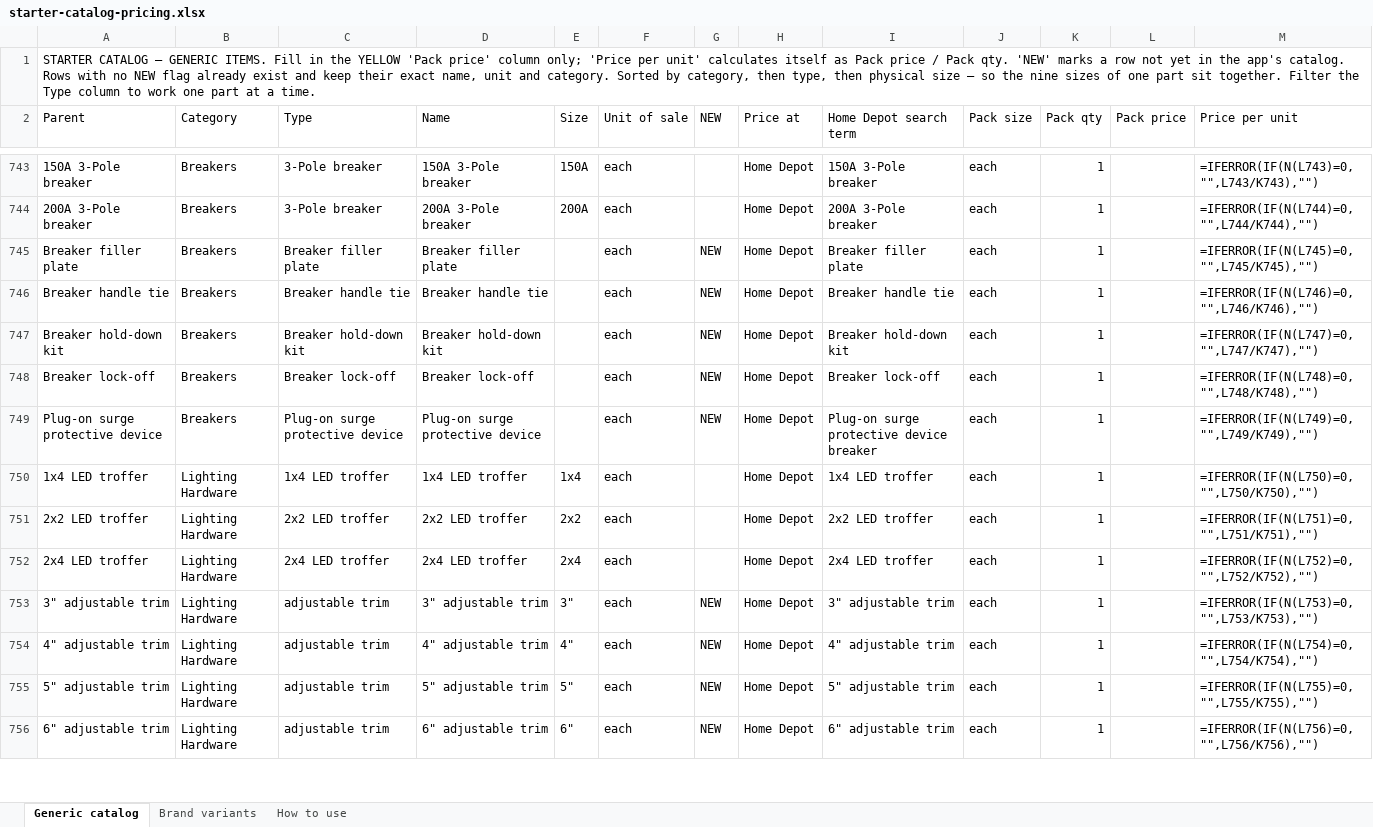
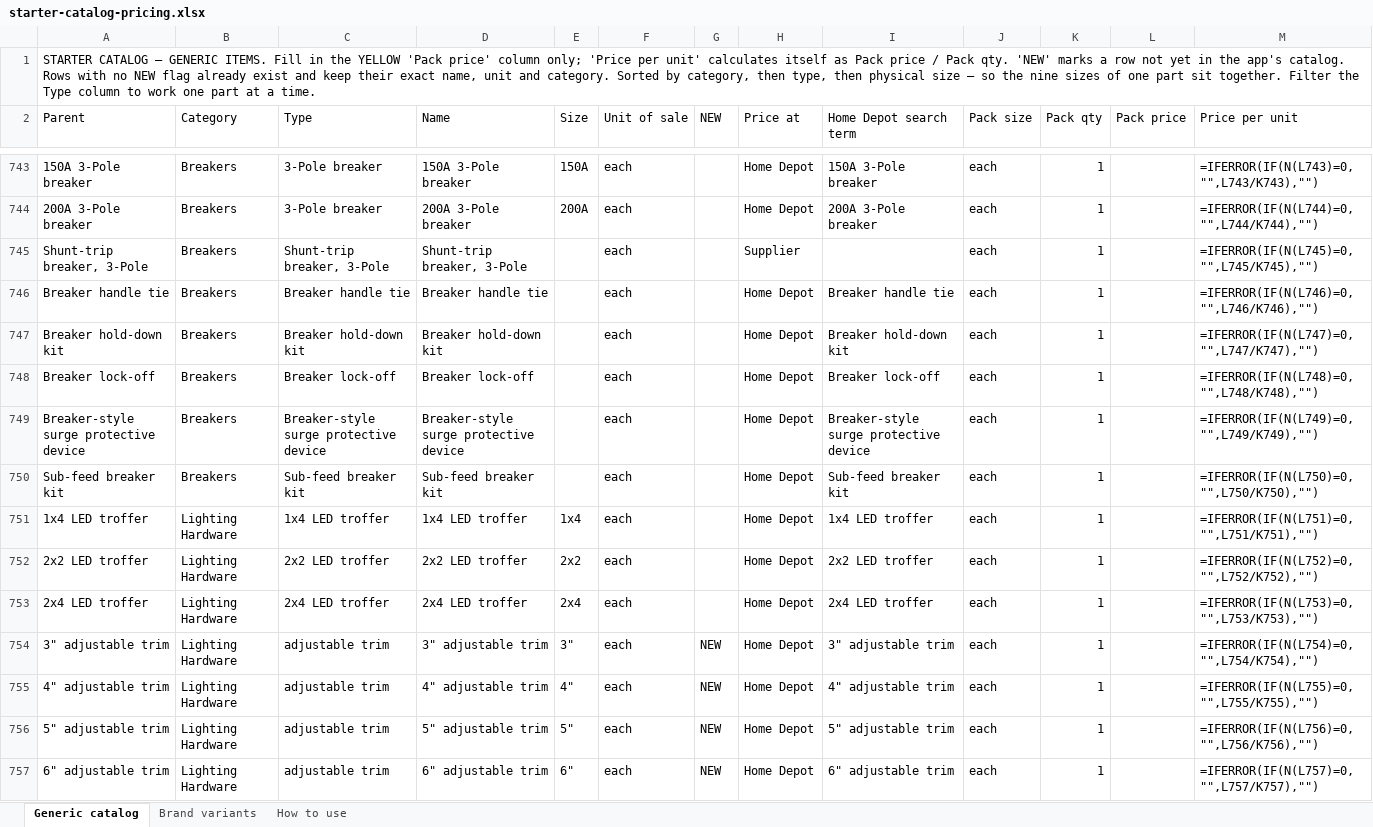
Before and after one commit to Jnicoara/BidRender, an Excel workbook: pricing/starter-catalog-pricing.xlsx, sheet Generic catalog, drawn as a sheet; only a part is shown, gaps mark what is left out; values as stored, in another font and other column widths than the file's, no cell formats; formulas without a stored value are shown as written; addresses are those after the commit; the diff covers the shown part only; the diff names each change by its address in the sheet, - before the commit and + after, or states it on an @@ line.

```diff
--- a/pricing/starter-catalog-pricing.xlsx (sheet Generic catalog)
+++ b/pricing/starter-catalog-pricing.xlsx (sheet Generic catalog)
-A745 (Parent): Breaker filler plate
+A745 (Parent): Shunt-trip breaker, 3-Pole
-C745 (Type): Breaker filler plate
+C745 (Type): Shunt-trip breaker, 3-Pole
-D745 (Name): Breaker filler plate
+D745 (Name): Shunt-trip breaker, 3-Pole
-G745:G749 (NEW): NEW
+G745:G749 (NEW): (empty)
-H745 (Price at): Home Depot
+H745 (Price at): Supplier
-I745 (Home Depot search term): Breaker filler plate
+I745 (Home Depot search term): (empty)
-A749 (Parent): Plug-on surge protective device
+A749 (Parent): Breaker-style surge protective device
-C749 (Type): Plug-on surge protective device
+C749 (Type): Breaker-style surge protective device
-D749 (Name): Plug-on surge protective device
+D749 (Name): Breaker-style surge protective device
-I749 (Home Depot search term): Plug-on surge protective device breaker
+I749 (Home Depot search term): Breaker-style surge protective device
+row 750: Sub-feed breaker kit | Breakers | Sub-feed breaker kit | Sub-feed breaker kit |  | each |  | Home Depot | Sub-feed breaker kit | each | 1 |  | =IFERROR(IF(N(L750)=0,"",L750/K750),"")
-M751 (Price per unit): =IFERROR(IF(N(L750)=0,"",L750/K750),"")
+M751 (Price per unit): =IFERROR(IF(N(L751)=0,"",L751/K751),"")
-M752 (Price per unit): =IFERROR(IF(N(L751)=0,"",L751/K751),"")
+M752 (Price per unit): =IFERROR(IF(N(L752)=0,"",L752/K752),"")
-M753 (Price per unit): =IFERROR(IF(N(L752)=0,"",L752/K752),"")
+M753 (Price per unit): =IFERROR(IF(N(L753)=0,"",L753/K753),"")
-M754 (Price per unit): =IFERROR(IF(N(L753)=0,"",L753/K753),"")
+M754 (Price per unit): =IFERROR(IF(N(L754)=0,"",L754/K754),"")
-M755 (Price per unit): =IFERROR(IF(N(L754)=0,"",L754/K754),"")
+M755 (Price per unit): =IFERROR(IF(N(L755)=0,"",L755/K755),"")
-M756 (Price per unit): =IFERROR(IF(N(L755)=0,"",L755/K755),"")
+M756 (Price per unit): =IFERROR(IF(N(L756)=0,"",L756/K756),"")
-M757 (Price per unit): =IFERROR(IF(N(L756)=0,"",L756/K756),"")
+M757 (Price per unit): =IFERROR(IF(N(L757)=0,"",L757/K757),"")
```
Also changed, not shown: 36 added rows, 45 removed rows and 730 edited cells elsewhere in this sheet, sheet Brand variants, cell formats, 13 other files.
